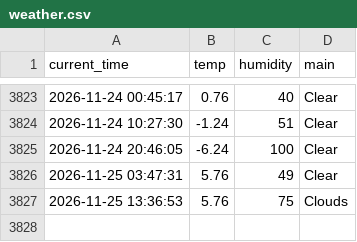
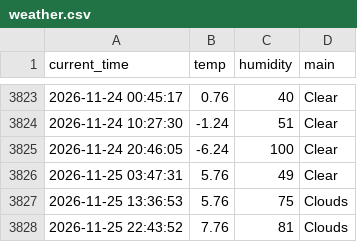
Before and after one commit to hoic7824/weather_5m, a CSV file: weather.csv, drawn as a sheet; only a part is shown, gaps mark what is left out.

```diff
--- a/weather.csv
+++ b/weather.csv
@@ -3827 +3827,2 @@ current_time,temp,humidity,main
 2026-11-25 13:36:53,5.76,75,Clouds
+2026-11-25 22:43:52,7.76,81,Clouds
```
